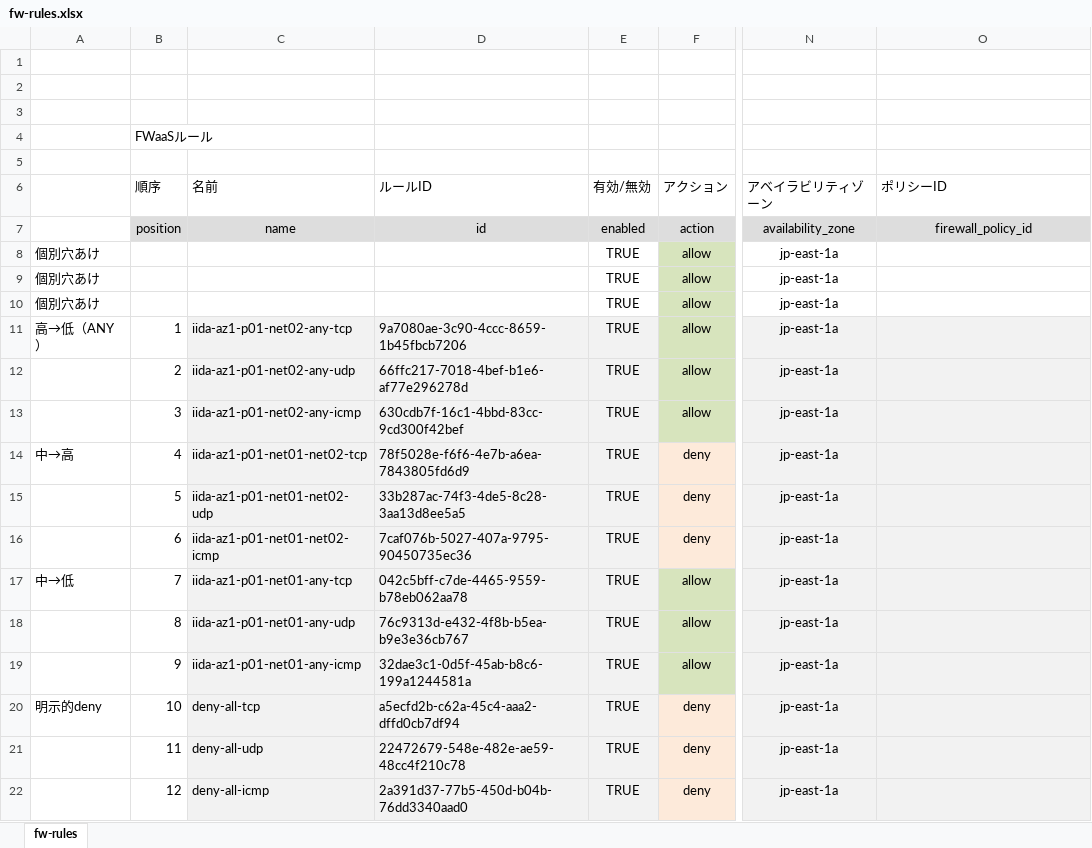
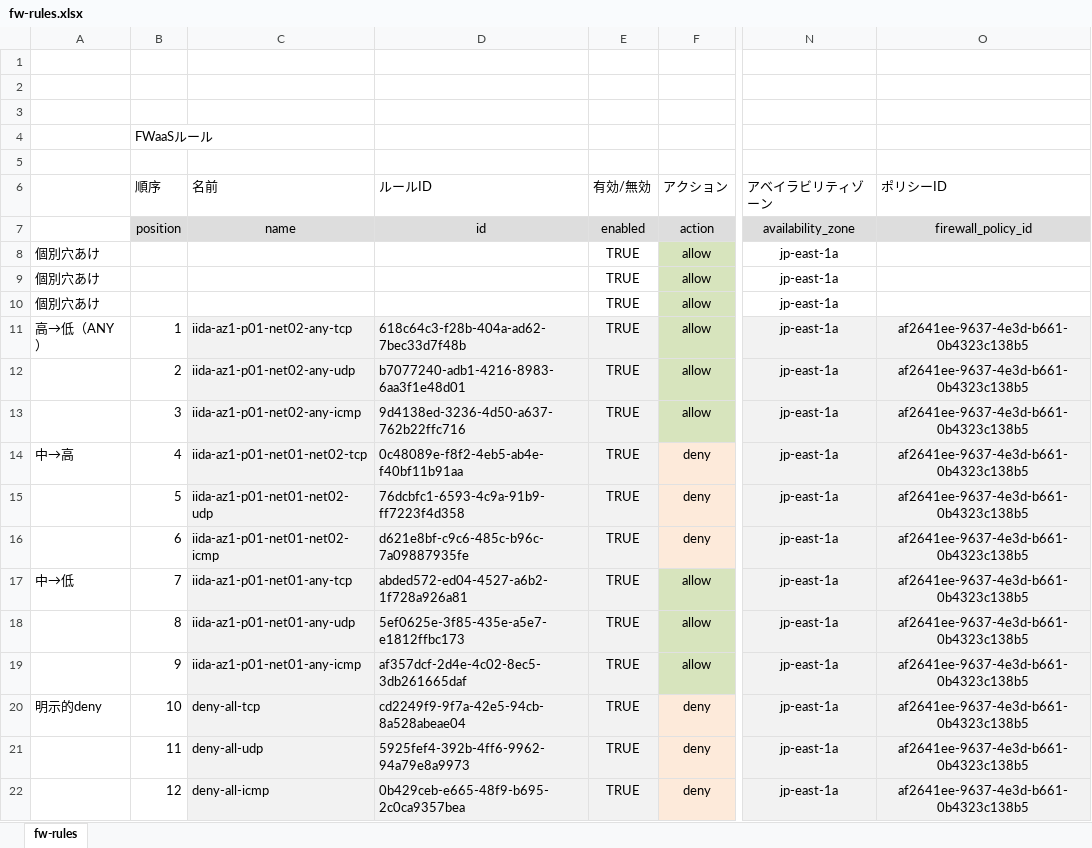
Before and after one commit to takamitsu-iida/k5c, an Excel workbook: conf/fw-rules.xlsx, sheet fw-rules, drawn as a sheet; only a part is shown, gaps mark what is left out; values as stored, in another font and other column widths than the file's, no borders; the diff names each change by its address in the sheet, - before the commit and + after, or states it on an @@ line.

Commit message:
20170517 list fw rules sorted by position

```diff
--- a/conf/fw-rules.xlsx (sheet fw-rules)
+++ b/conf/fw-rules.xlsx (sheet fw-rules)
-D11 (ルールID): 9a7080ae-3c90-4ccc-8659-1b45fbcb7206
+D11 (ルールID): 618c64c3-f28b-404a-ad62-7bec33d7f48b
-O11:O22 (ポリシーID): (empty)
+O11:O22 (ポリシーID): af2641ee-9637-4e3d-b661-0b4323c138b5
-D12 (ルールID): 66ffc217-7018-4bef-b1e6-af77e296278d
+D12 (ルールID): b7077240-adb1-4216-8983-6aa3f1e48d01
-D13 (ルールID): 630cdb7f-16c1-4bbd-83cc-9cd300f42bef
+D13 (ルールID): 9d4138ed-3236-4d50-a637-762b22ffc716
-D14 (ルールID): 78f5028e-f6f6-4e7b-a6ea-7843805fd6d9
+D14 (ルールID): 0c48089e-f8f2-4eb5-ab4e-f40bf11b91aa
-D15 (ルールID): 33b287ac-74f3-4de5-8c28-3aa13d8ee5a5
+D15 (ルールID): 76dcbfc1-6593-4c9a-91b9-ff7223f4d358
-D16 (ルールID): 7caf076b-5027-407a-9795-90450735ec36
+D16 (ルールID): d621e8bf-c9c6-485c-b96c-7a09887935fe
-D17 (ルールID): 042c5bff-c7de-4465-9559-b78eb062aa78
+D17 (ルールID): abded572-ed04-4527-a6b2-1f728a926a81
-D18 (ルールID): 76c9313d-e432-4f8b-b5ea-b9e3e36cb767
+D18 (ルールID): 5ef0625e-3f85-435e-a5e7-e1812ffbc173
-D19 (ルールID): 32dae3c1-0d5f-45ab-b8c6-199a1244581a
+D19 (ルールID): af357dcf-2d4e-4c02-8ec5-3db261665daf
-D20 (ルールID): a5ecfd2b-c62a-45c4-aaa2-dffd0cb7df94
+D20 (ルールID): cd2249f9-9f7a-42e5-94cb-8a528abeae04
-D21 (ルールID): 22472679-548e-482e-ae59-48cc4f210c78
+D21 (ルールID): 5925fef4-392b-4ff6-9962-94a79e8a9973
-D22 (ルールID): 2a391d37-77b5-450d-b04b-76dd3340aad0
+D22 (ルールID): 0b429ceb-e665-48f9-b695-2c0ca9357bea
```
Also changed, not shown: 5 other files.
